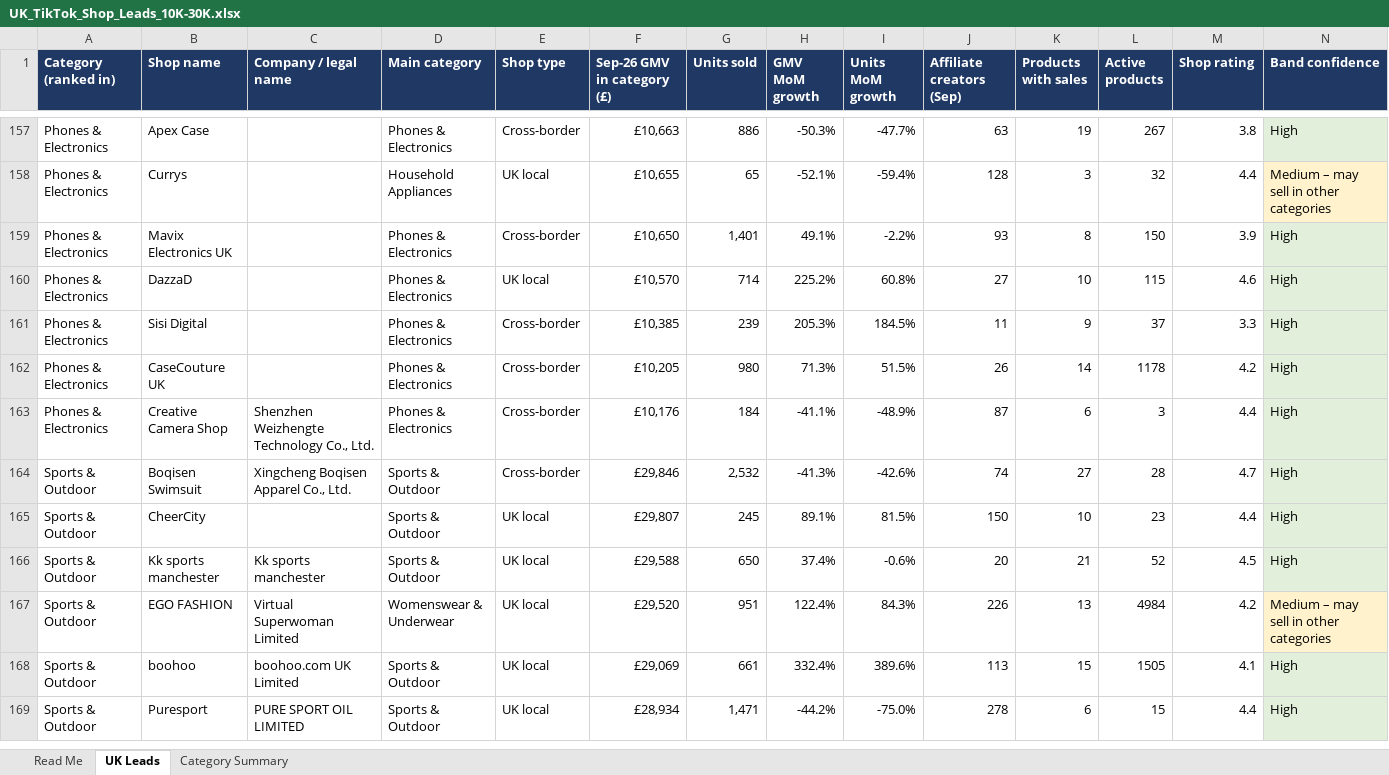
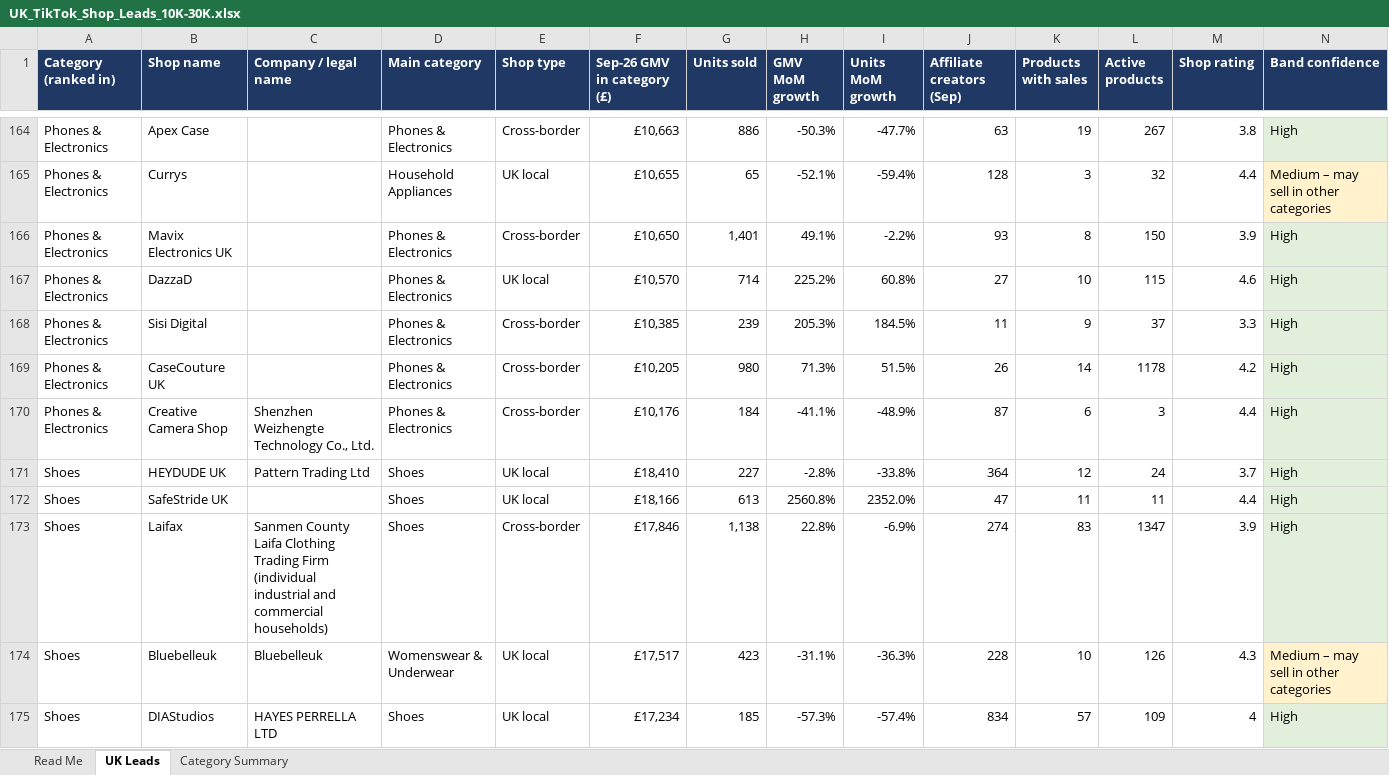
Before and after one commit to tvctheviralcircle-wq/new, an Excel workbook: leads/UK_TikTok_Shop_Leads_10K-30K.xlsx, sheet UK Leads, drawn as a sheet; only a part is shown, gaps mark what is left out; the shorter side is filled out with more unchanged rows; values as stored, in another font and other column widths than the file's, no borders; table styles not drawn; rows hold the shown columns only; the diff covers the shown part only; the diff names each change by its address in the sheet, - before the commit and + after, or states it on an @@ line.

```diff
--- a/leads/UK_TikTok_Shop_Leads_10K-30K.xlsx (sheet UK Leads)
+++ b/leads/UK_TikTok_Shop_Leads_10K-30K.xlsx (sheet UK Leads)
+row 171: Shoes | HEYDUDE UK | Pattern Trading Ltd | Shoes | UK local | £18,410 | 227 | -2.8% | -33.8% | 364 | 12 | 24 | 3.7 | High
+row 172: Shoes | SafeStride UK |  | Shoes | UK local | £18,166 | 613 | 2560.8% | 2352.0% | 47 | 11 | 11 | 4.4 | High
+row 173: Shoes | Laifax | Sanmen County Laifa Clothing Trading Firm (individual industrial and commercial households) | Shoes | Cross-border | £17,846 | 1,138 | 22.8% | -6.9% | 274 | 83 | 1347 | 3.9 | High
+row 174: Shoes | Bluebelleuk | Bluebelleuk | Womenswear & Underwear | UK local | £17,517 | 423 | -31.1% | -36.3% | 228 | 10 | 126 | 4.3 | Medium – may sell in other categories
+row 175: Shoes | DIAStudios | HAYES PERRELLA LTD | Shoes | UK local | £17,234 | 185 | -57.3% | -57.4% | 834 | 57 | 109 | 4 | High
```
Also changed, not shown: 12 added rows and 1 edited cell elsewhere in this sheet, sheet Category Summary, sheet Read Me, formulas that keep their value, 2 other files.
